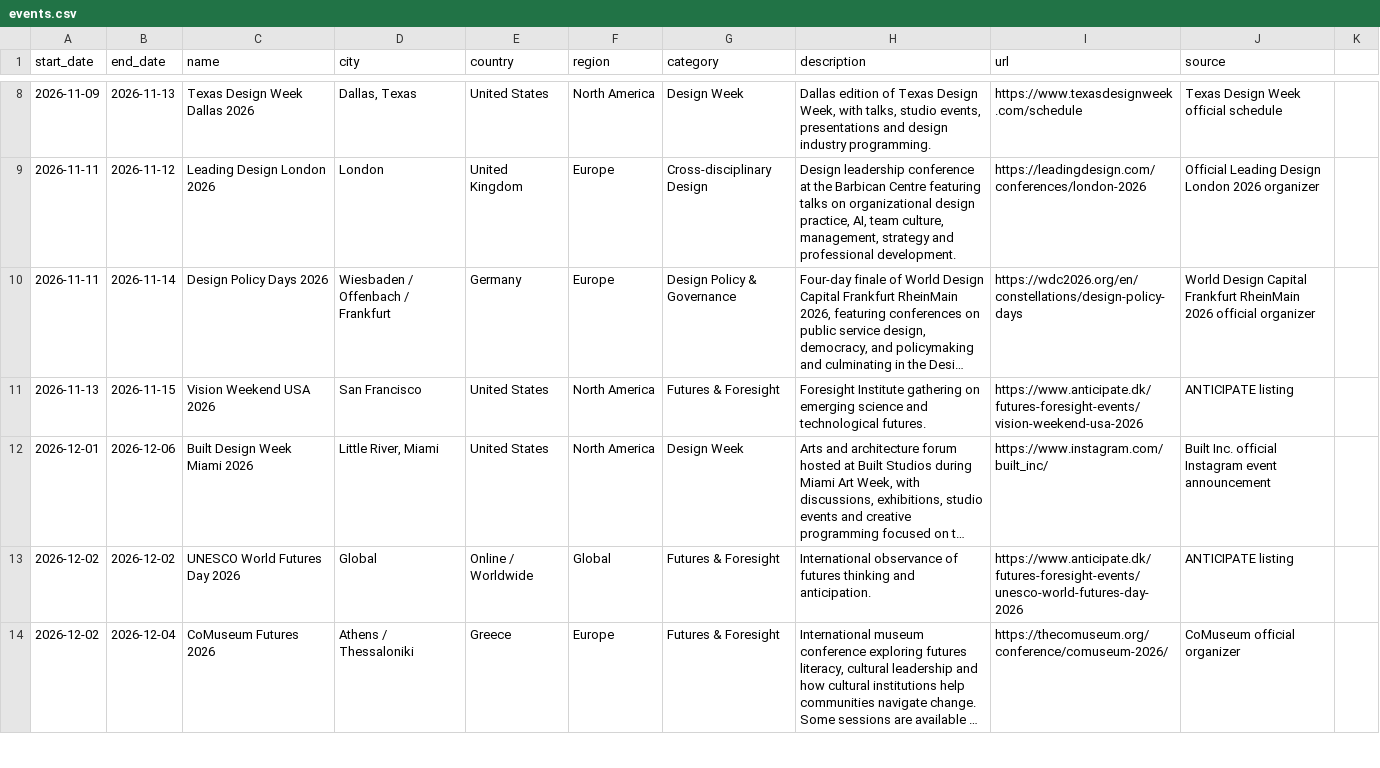
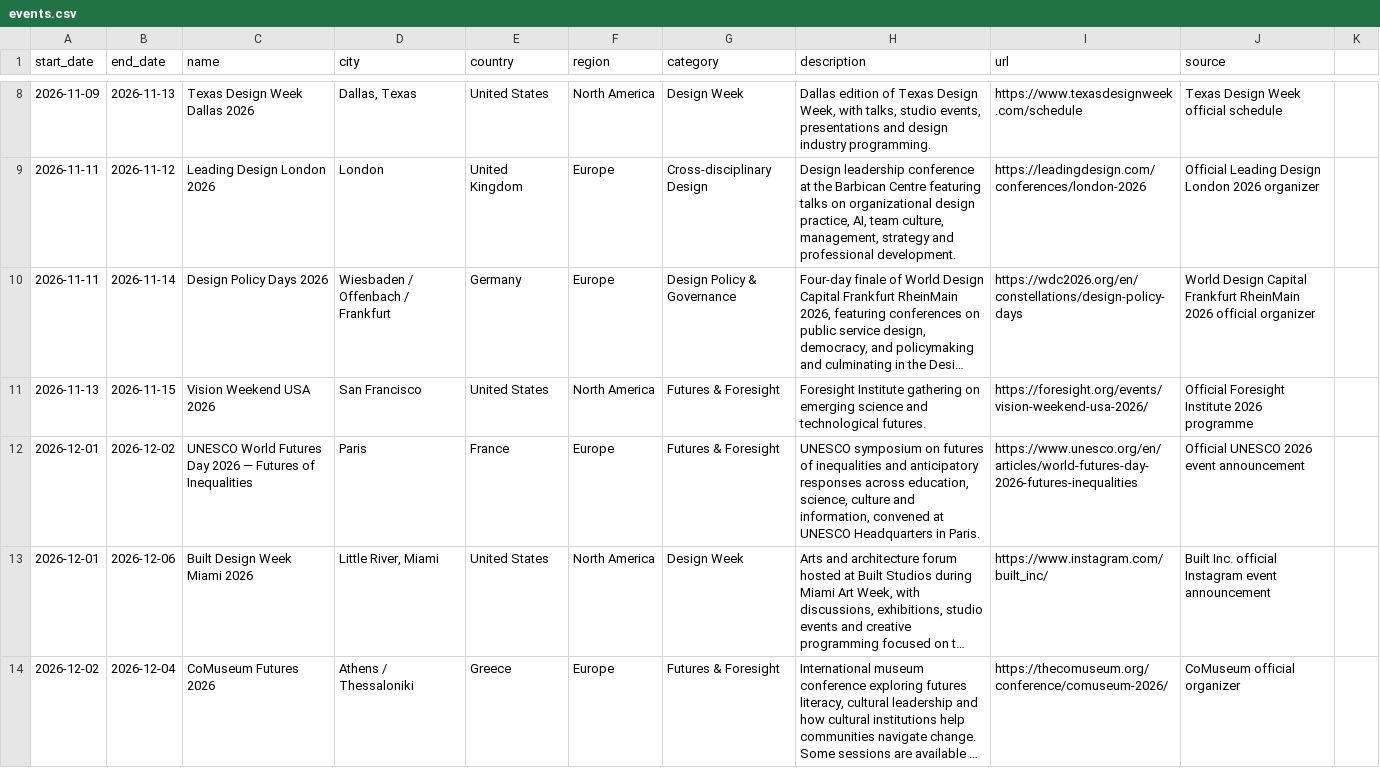
Before and after one commit to brandiejanow/design-reservoir, a CSV file: data/events.csv, drawn as a sheet; only a part is shown, gaps mark what is left out; long unchanged cells end in …; removed rows and columns are numbered as before the commit, all else as after; the diff covers the shown part only; the diff names each change by its address in the sheet, - before the commit and + after, or states it on an @@ line.

Commit message:
Correct primary organizer references and remove two unverified event listings

```diff
--- a/data/events.csv
+++ b/data/events.csv
-I11 (url): https://www.anticipate.dk/futures-foresight-events/vision-weekend-usa-2026
+I11 (url): https://foresight.org/events/vision-weekend-usa-2026/
-J11 (source): ANTICIPATE listing
+J11 (source): Official Foresight Institute 2026 programme
+row 12: 2026-12-01 | 2026-12-02 | UNESCO World Futures Day 2026 — Futures of Inequalities | Paris | France | Europe | Futures & Foresight | UNESCO symposium on futures of inequalities and anticipatory responses across education, science, culture and information, convened at UNESCO Headquarters in Paris. | https://www.unesco.org/en/articles/world-futures-day-2026-futures-inequalities | Official UNESCO 2026 event announcement
-row 13: 2026-12-02 | 2026-12-02 | UNESCO World Futures Day 2026 | Global | Online / Worldwide | Global | Futures & Foresight | International observance of futures thinking and anticipation. | https://www.anticipate.dk/futures-foresight-events/unesco-world-futures-day-2026 | ANTICIPATE listing
```
Also changed, not shown: 2 removed rows and 8 edited cells elsewhere in this file.
